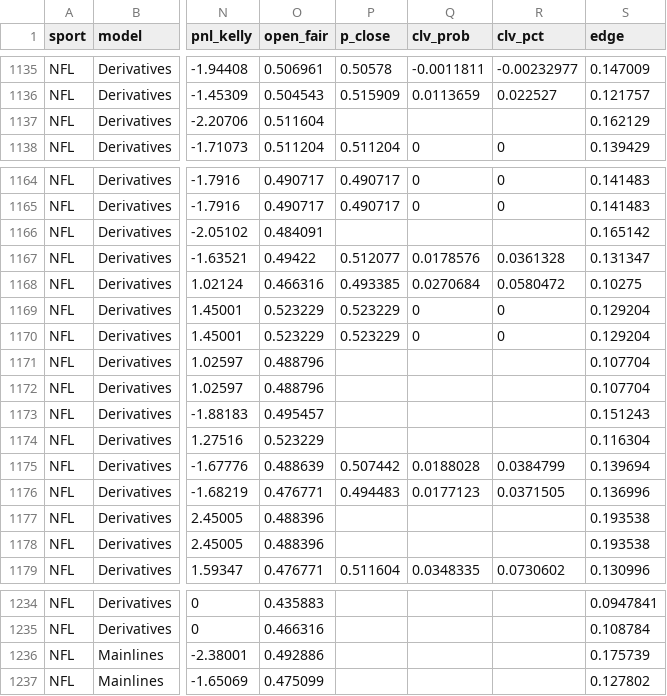
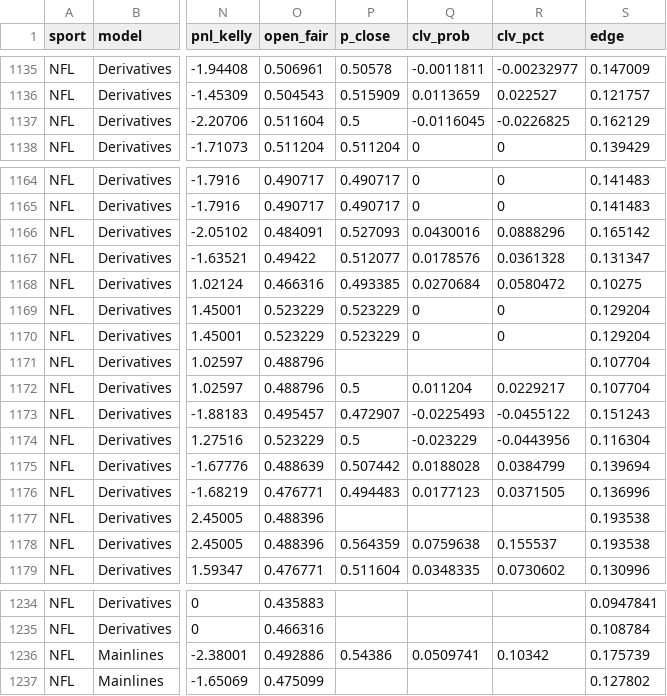
Before and after one commit to Charlie-feinstein/whizard-results, a CSV file: state/archive.csv, drawn as a sheet; only a part is shown, gaps mark what is left out; the diff names each change by its address in the sheet, - before the commit and + after, or states it on an @@ line.

Commit message:
results 2026-09-30T02:41:03Z

```diff
--- a/state/archive.csv
+++ b/state/archive.csv
-P1137 (p_close): (empty)
+P1137 (p_close): 0.5
-Q1137 (clv_prob): (empty)
+Q1137 (clv_prob): -0.0116045
-R1137 (clv_pct): (empty)
+R1137 (clv_pct): -0.0226825
-P1166 (p_close): (empty)
+P1166 (p_close): 0.527093
-Q1166 (clv_prob): (empty)
+Q1166 (clv_prob): 0.0430016
-R1166 (clv_pct): (empty)
+R1166 (clv_pct): 0.0888296
-P1172 (p_close): (empty)
+P1172 (p_close): 0.5
-Q1172 (clv_prob): (empty)
+Q1172 (clv_prob): 0.011204
-R1172 (clv_pct): (empty)
+R1172 (clv_pct): 0.0229217
-P1173 (p_close): (empty)
+P1173 (p_close): 0.472907
-Q1173 (clv_prob): (empty)
+Q1173 (clv_prob): -0.0225493
-R1173 (clv_pct): (empty)
+R1173 (clv_pct): -0.0455122
-P1174 (p_close): (empty)
+P1174 (p_close): 0.5
-Q1174 (clv_prob): (empty)
+Q1174 (clv_prob): -0.023229
-R1174 (clv_pct): (empty)
+R1174 (clv_pct): -0.0443956
-P1178 (p_close): (empty)
+P1178 (p_close): 0.564359
-Q1178 (clv_prob): (empty)
+Q1178 (clv_prob): 0.0759638
-R1178 (clv_pct): (empty)
+R1178 (clv_pct): 0.155537
-P1236 (p_close): (empty)
+P1236 (p_close): 0.54386
-Q1236 (clv_prob): (empty)
+Q1236 (clv_prob): 0.0509741
-R1236 (clv_pct): (empty)
+R1236 (clv_pct): 0.10342
```
Also changed, not shown: 1 other file.
